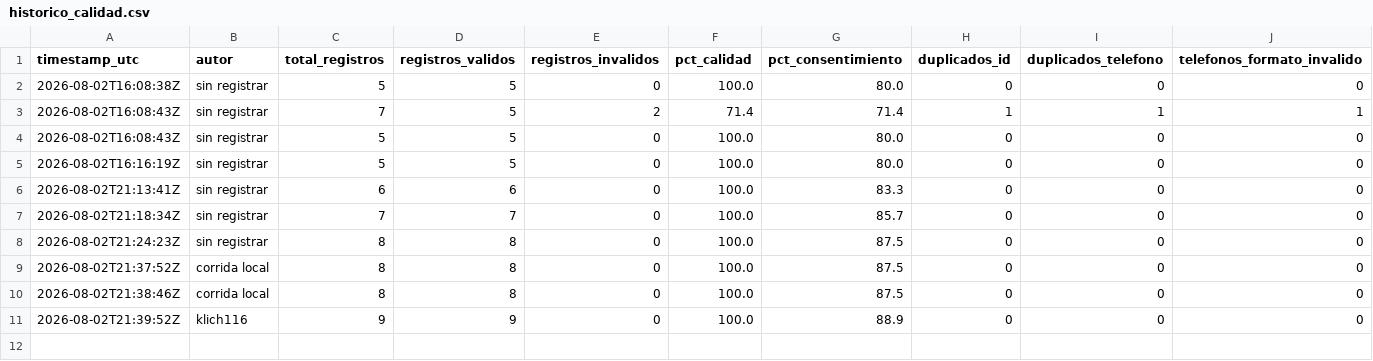
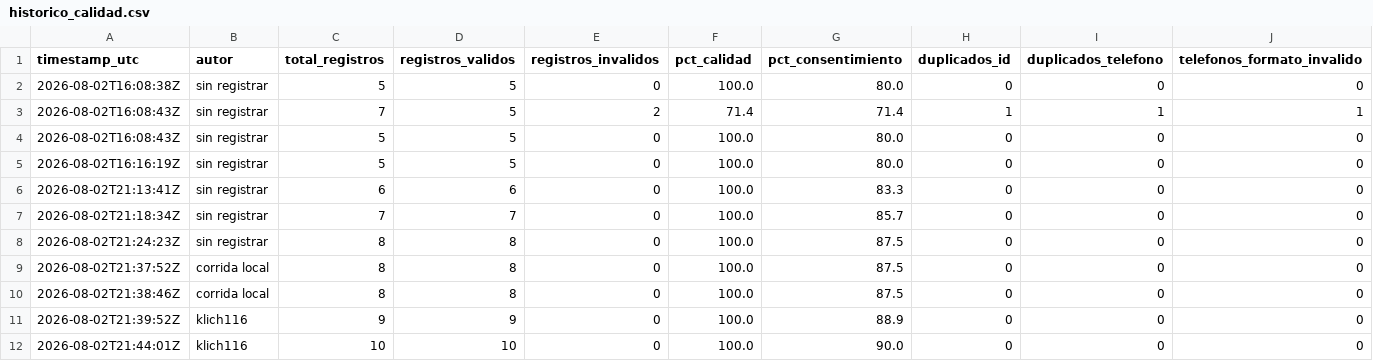
Before and after one commit to klich116/dataset-clientes-cicd, a CSV file: data/metricas/historico_calidad.csv, drawn as a sheet; only a part is shown; rows hold the shown columns only; the diff names each change by its address in the sheet, - before the commit and + after, or states it on an @@ line.

```diff
--- a/data/metricas/historico_calidad.csv
+++ b/data/metricas/historico_calidad.csv
+row 12: 2026-08-02T21:44:01Z | klich116 | 10 | 10 | 0 | 100.0 | 90.0 | 0 | 0 | 0
```
Also changed, not shown: 1 other file.
